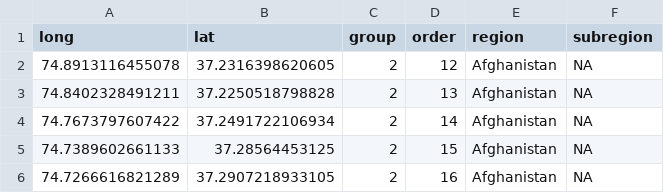
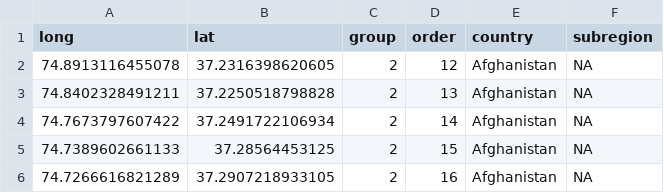
Before and after one commit to letchfordnicholas/population-data, a CSV file: emr countries.csv, drawn as a sheet; only a part is shown.

Commit message:
Add files via upload

```diff
--- a/emr countries.csv
+++ b/emr countries.csv
@@ -1,2 +1,2 @@
-"long","lat","group","order","region","subregion"
+"long","lat","group","order","country","subregion"
 74.8913116455078,37.2316398620605,2,12,"Afghanistan",NA
```
